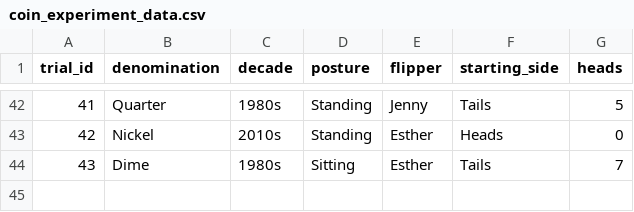
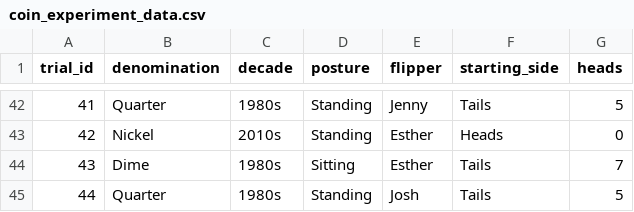
Before and after one commit to jlee2843/830-coin-fairness, a CSV file: data/coin_experiment_data.csv, drawn as a sheet; only a part is shown, gaps mark what is left out; the diff names each change by its address in the sheet, - before the commit and + after, or states it on an @@ line.

Commit message:
Update coin data 2026-07-08T22:48:38

```diff
--- a/data/coin_experiment_data.csv
+++ b/data/coin_experiment_data.csv
+row 45: 44 | Quarter | 1980s | Standing | Josh | Tails | 5
```
